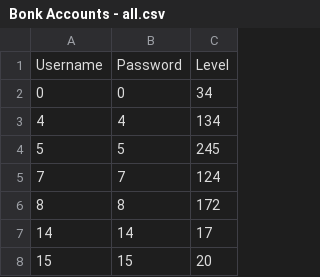
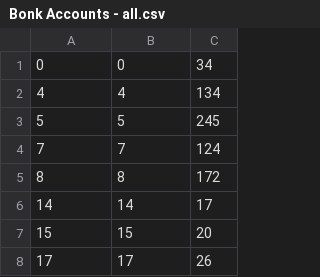
Before and after one commit to kydogia/bonk-instant-account, a CSV file: Bonk Accounts - all.csv, drawn as a sheet; only a part is shown; the shorter side is filled out with more unchanged rows.

Commit message:
Update Bonk Accounts - all.csv

```diff
--- a/Bonk Accounts - all.csv
+++ b/Bonk Accounts - all.csv
@@ -1,2 +1 @@
-Username,Password,Level
 0,0,34
```
